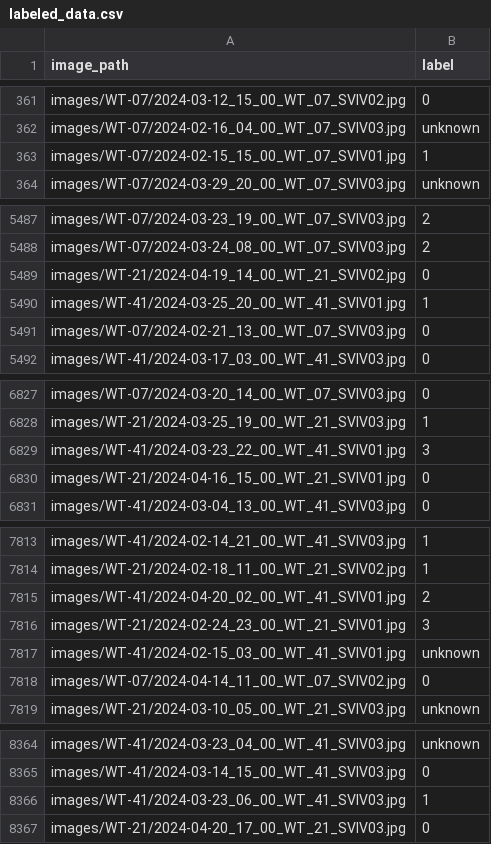
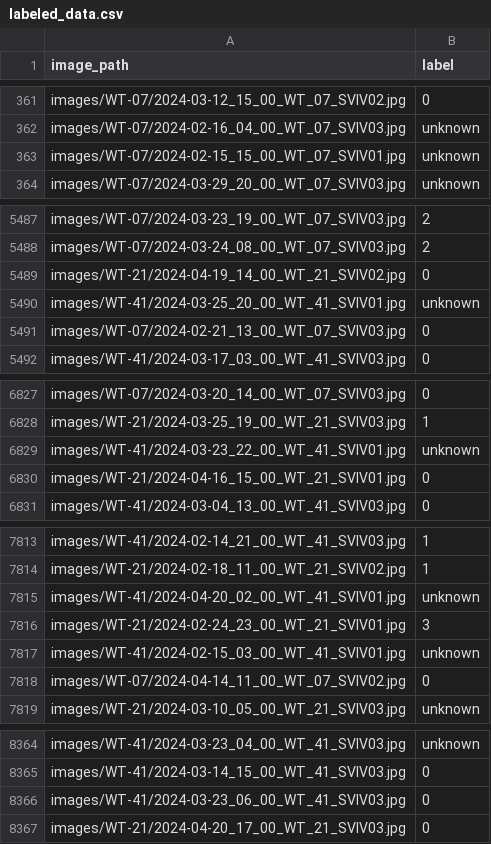
Before and after one commit to askiver/Ice_Quantification, a CSV file: image_labels/labeled_data.csv, drawn as a sheet; only a part is shown, gaps mark what is left out; the diff covers the shown part only.

Commit message:
Labeled more data for orderings and modified some labels

```diff
--- a/image_labels/labeled_data.csv
+++ b/image_labels/labeled_data.csv
@@ -362,3 +362,3 @@ images/WT-07/2024-03-12_15_00_WT_07_SVIV02.jpg,0
 images/WT-07/2024-02-16_04_00_WT_07_SVIV03.jpg,unknown
-images/WT-07/2024-02-15_15_00_WT_07_SVIV01.jpg,1
+images/WT-07/2024-02-15_15_00_WT_07_SVIV01.jpg,unknown
 images/WT-07/2024-03-29_20_00_WT_07_SVIV03.jpg,unknown
@@ -5489,3 +5489,3 @@ images/WT-07/2024-03-24_08_00_WT_07_SVIV03.jpg,2
 images/WT-21/2024-04-19_14_00_WT_21_SVIV02.jpg,0
-images/WT-41/2024-03-25_20_00_WT_41_SVIV01.jpg,1
+images/WT-41/2024-03-25_20_00_WT_41_SVIV01.jpg,unknown
 images/WT-07/2024-02-21_13_00_WT_07_SVIV03.jpg,0
@@ -6828,3 +6828,3 @@ images/WT-07/2024-03-20_14_00_WT_07_SVIV03.jpg,0
 images/WT-21/2024-03-25_19_00_WT_21_SVIV03.jpg,1
-images/WT-41/2024-03-23_22_00_WT_41_SVIV01.jpg,3
+images/WT-41/2024-03-23_22_00_WT_41_SVIV01.jpg,unknown
 images/WT-21/2024-04-16_15_00_WT_21_SVIV01.jpg,0
@@ -7814,3 +7814,3 @@ images/WT-41/2024-02-14_21_00_WT_41_SVIV03.jpg,1
 images/WT-21/2024-02-18_11_00_WT_21_SVIV02.jpg,1
-images/WT-41/2024-04-20_02_00_WT_41_SVIV01.jpg,2
+images/WT-41/2024-04-20_02_00_WT_41_SVIV01.jpg,unknown
 images/WT-21/2024-02-24_23_00_WT_21_SVIV01.jpg,3
@@ -8365,3 +8365,3 @@ images/WT-41/2024-03-23_04_00_WT_41_SVIV03.jpg,unknown
 images/WT-41/2024-03-14_15_00_WT_41_SVIV03.jpg,0
-images/WT-41/2024-03-23_06_00_WT_41_SVIV03.jpg,1
+images/WT-41/2024-03-23_06_00_WT_41_SVIV03.jpg,0
 images/WT-21/2024-04-20_17_00_WT_21_SVIV03.jpg,0
```
Also changed, not shown: 3 edited cells elsewhere in this file, 2 other files.
